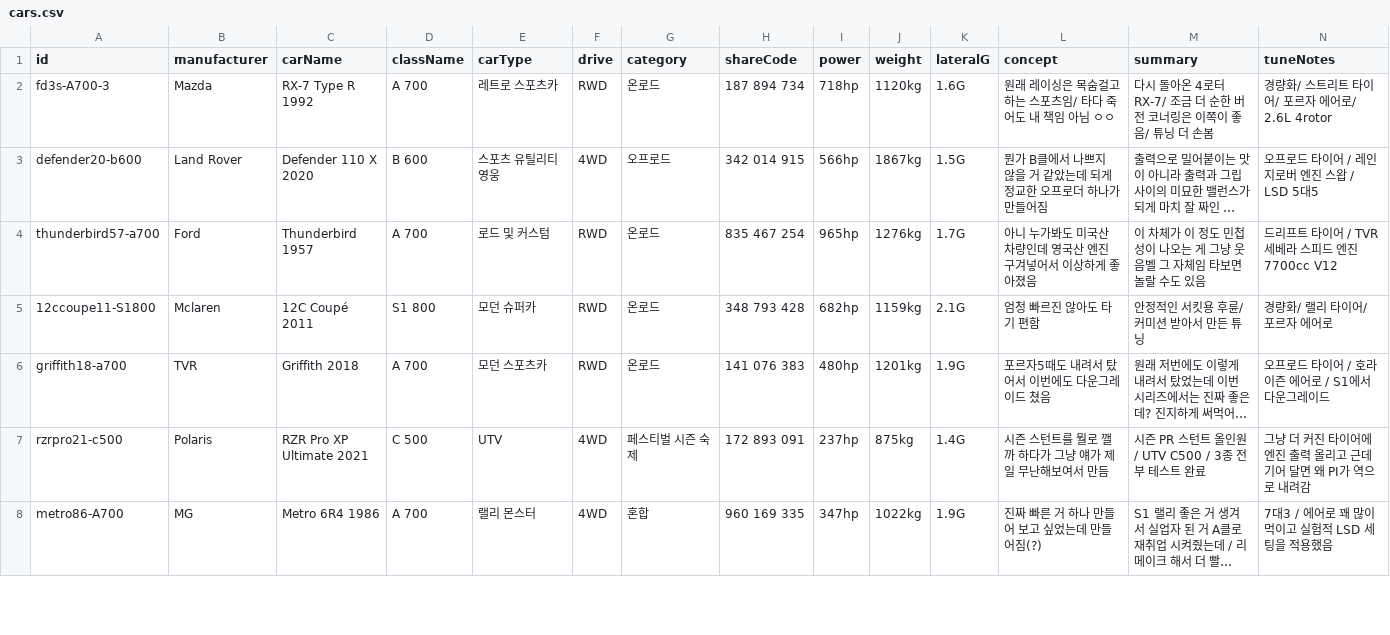
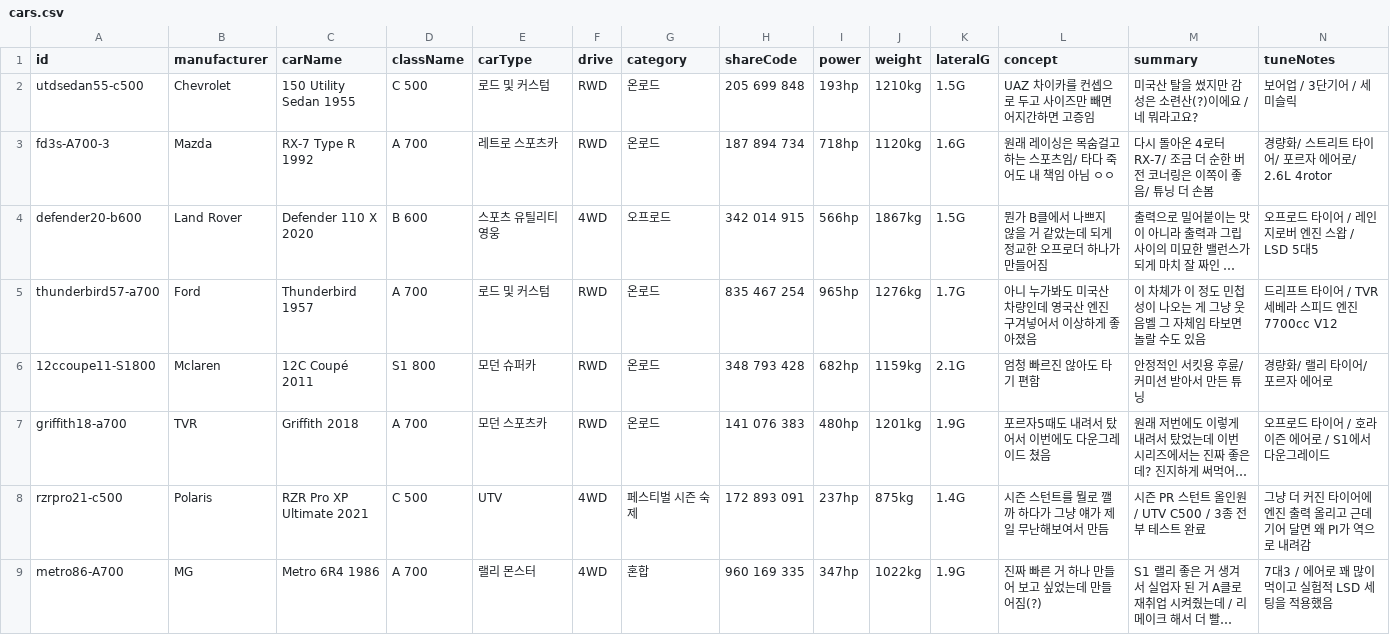
Before and after one commit to Lepe1210/forza6-tuning-archive-lepe, a CSV file: data/cars.csv, drawn as a sheet; only a part is shown; long unchanged cells end in …; rows hold the shown columns only; the diff names each change by its address in the sheet, - before the commit and + after, or states it on an @@ line.

```diff
--- a/data/cars.csv
+++ b/data/cars.csv
+row 2: utdsedan55-c500 | Chevrolet | 150 Utility Sedan 1955 | C 500 | 로드 및 커스텀 | RWD | 온로드 | 205 699 848 | 193hp | 1210kg | 1.5G | UAZ 차이카를 컨셉으로 두고 사이즈만 빼면 어지간하면 고증임 | 미국산 탈을 썼지만 감성은 소련산(?)이에요 / 네 뭐라고요? | 보어업 / 3단기어 / 세미슬릭
```
Also changed, not shown: 2 other files.
